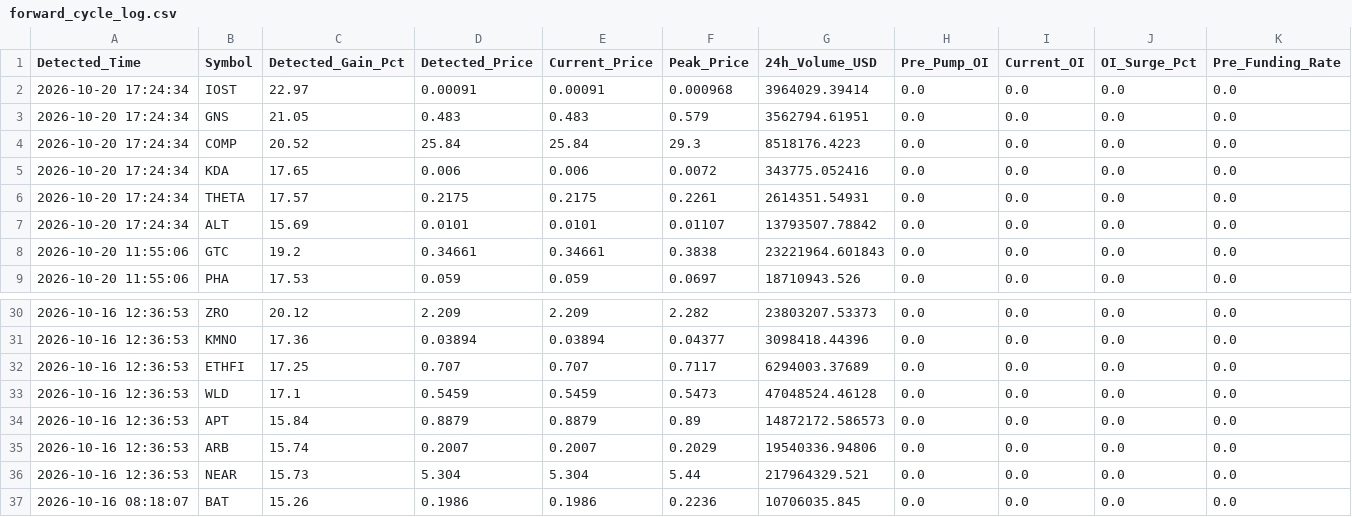
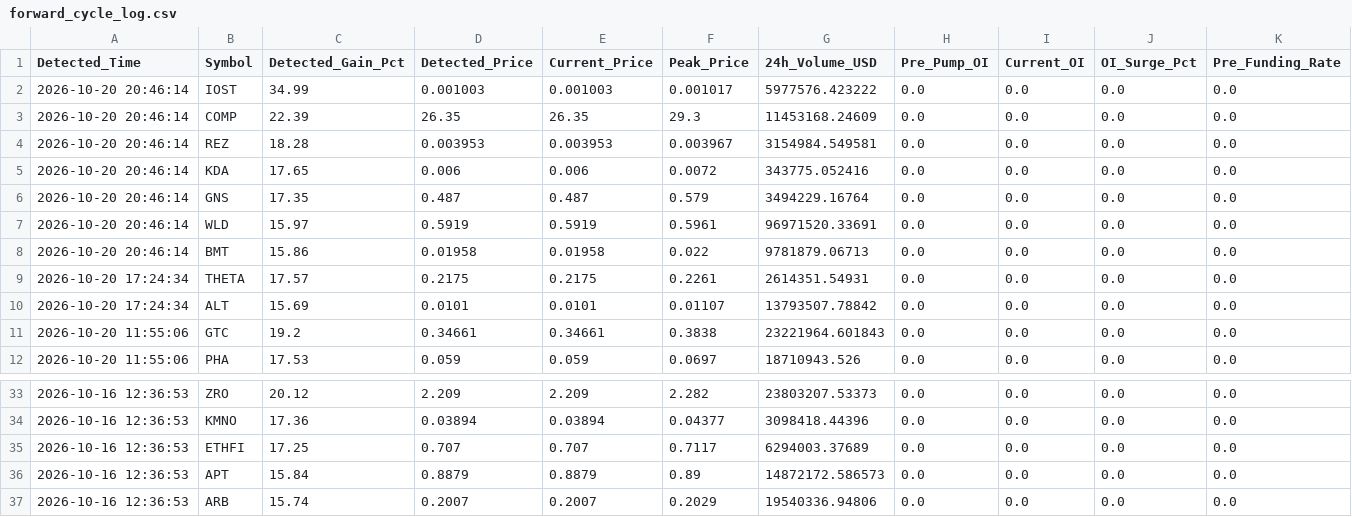
Before and after one commit to Mobinul88/mobinul, a CSV file: forward_cycle_log.csv, drawn as a sheet; only a part is shown, gaps mark what is left out; the shorter side is filled out with more unchanged rows; removed rows and columns are numbered as before the commit, all else as after; rows hold the shown columns only; the diff names each change by its address in the sheet, - before the commit and + after, or states it on an @@ line.

```diff
--- a/forward_cycle_log.csv
+++ b/forward_cycle_log.csv
-A2 (Detected_Time): 2026-10-20 17:24:34
+A2 (Detected_Time): 2026-10-20 20:46:14
-C2 (Detected_Gain_Pct): 22.97
+C2 (Detected_Gain_Pct): 34.99
-D2 (Detected_Price): 0.00091
+D2 (Detected_Price): 0.001003
-E2 (Current_Price): 0.00091
+E2 (Current_Price): 0.001003
-F2 (Peak_Price): 0.000968
+F2 (Peak_Price): 0.001017
-G2 (24h_Volume_USD): 3964029.39414
+G2 (24h_Volume_USD): 5977576.423222
-row 3: 2026-10-20 17:24:34 | GNS | 21.05 | 0.483 | 0.483 | 0.579 | 3562794.61951 | 0.0 | 0.0 | 0.0 | 0.0
-A3 (Detected_Time): 2026-10-20 17:24:34
+A3 (Detected_Time): 2026-10-20 20:46:14
-C3 (Detected_Gain_Pct): 20.52
+C3 (Detected_Gain_Pct): 22.39
-D3 (Detected_Price): 25.84
+D3 (Detected_Price): 26.35
-E3 (Current_Price): 25.84
+E3 (Current_Price): 26.35
-G3 (24h_Volume_USD): 8518176.4223
+G3 (24h_Volume_USD): 11453168.24609
+row 4: 2026-10-20 20:46:14 | REZ | 18.28 | 0.003953 | 0.003953 | 0.003967 | 3154984.549581 | 0.0 | 0.0 | 0.0 | 0.0
-A5 (Detected_Time): 2026-10-20 17:24:34
+A5 (Detected_Time): 2026-10-20 20:46:14
+row 6: 2026-10-20 20:46:14 | GNS | 17.35 | 0.487 | 0.487 | 0.579 | 3494229.16764 | 0.0 | 0.0 | 0.0 | 0.0
+row 7: 2026-10-20 20:46:14 | WLD | 15.97 | 0.5919 | 0.5919 | 0.5961 | 96971520.33691 | 0.0 | 0.0 | 0.0 | 0.0
+row 8: 2026-10-20 20:46:14 | BMT | 15.86 | 0.01958 | 0.01958 | 0.022 | 9781879.06713 | 0.0 | 0.0 | 0.0 | 0.0
-row 33: 2026-10-16 12:36:53 | WLD | 17.1 | 0.5459 | 0.5459 | 0.5473 | 47048524.46128 | 0.0 | 0.0 | 0.0 | 0.0
```
